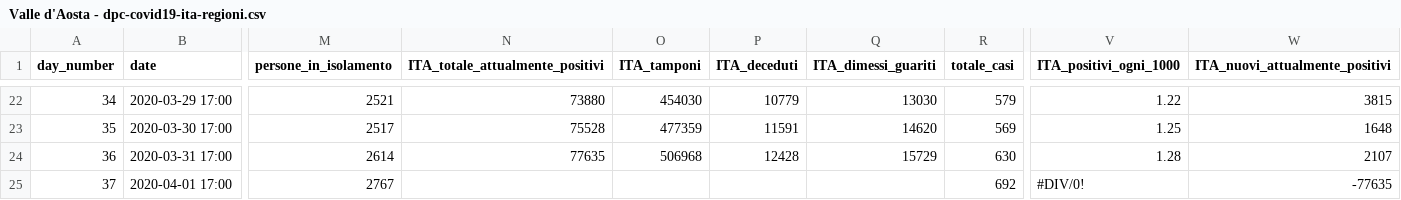
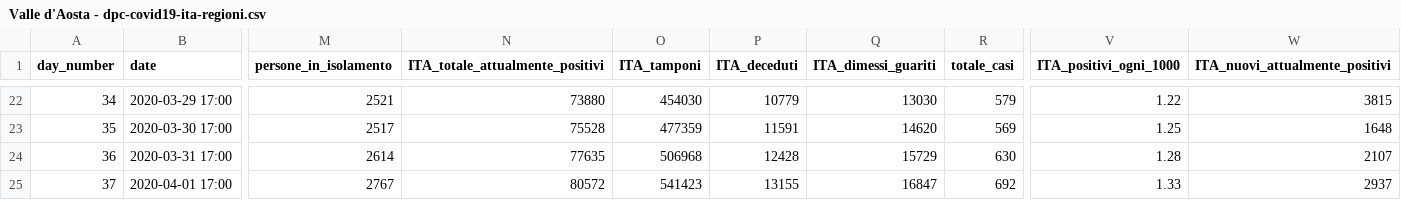
Before and after one commit to pauligree/covid-19, a CSV file: Valle d'Aosta - dpc-covid19-ita-regioni.csv, drawn as a sheet; only a part is shown, gaps mark what is left out; the diff names each change by its address in the sheet, - before the commit and + after, or states it on an @@ line.

Commit message:
2020-04-01 18:00 ITA

```diff
--- a/Valle d'Aosta - dpc-covid19-ita-regioni.csv
+++ b/Valle d'Aosta - dpc-covid19-ita-regioni.csv
-N25 (ITA_totale_attualmente_positivi): (empty)
+N25 (ITA_totale_attualmente_positivi): 80572
-O25 (ITA_tamponi): (empty)
+O25 (ITA_tamponi): 541423
-P25 (ITA_deceduti): (empty)
+P25 (ITA_deceduti): 13155
-Q25 (ITA_dimessi_guariti): (empty)
+Q25 (ITA_dimessi_guariti): 16847
-V25 (ITA_positivi_ogni_1000): #DIV/0!
+V25 (ITA_positivi_ogni_1000): 1.33
-W25 (ITA_nuovi_attualmente_positivi): -77635
+W25 (ITA_nuovi_attualmente_positivi): 2937
```
